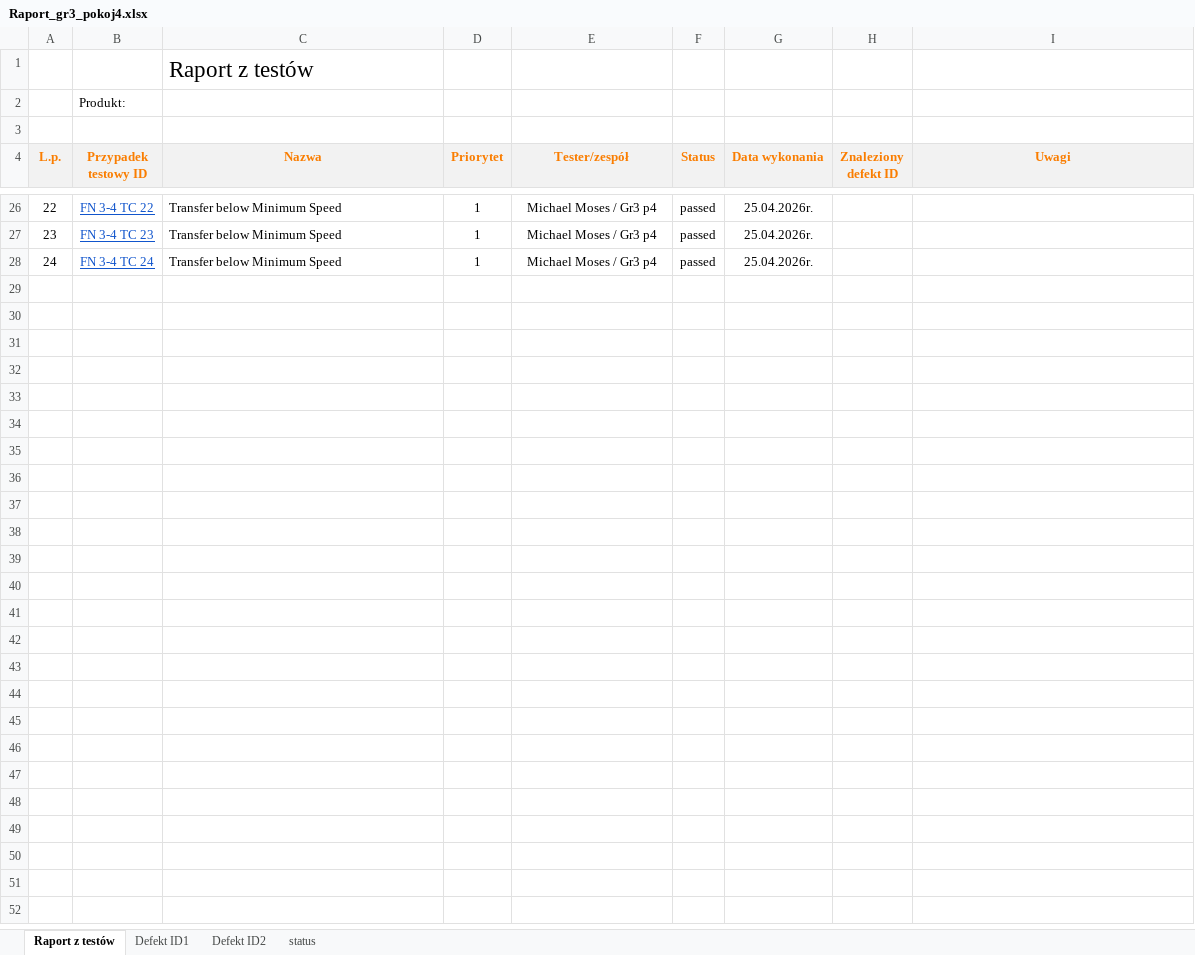
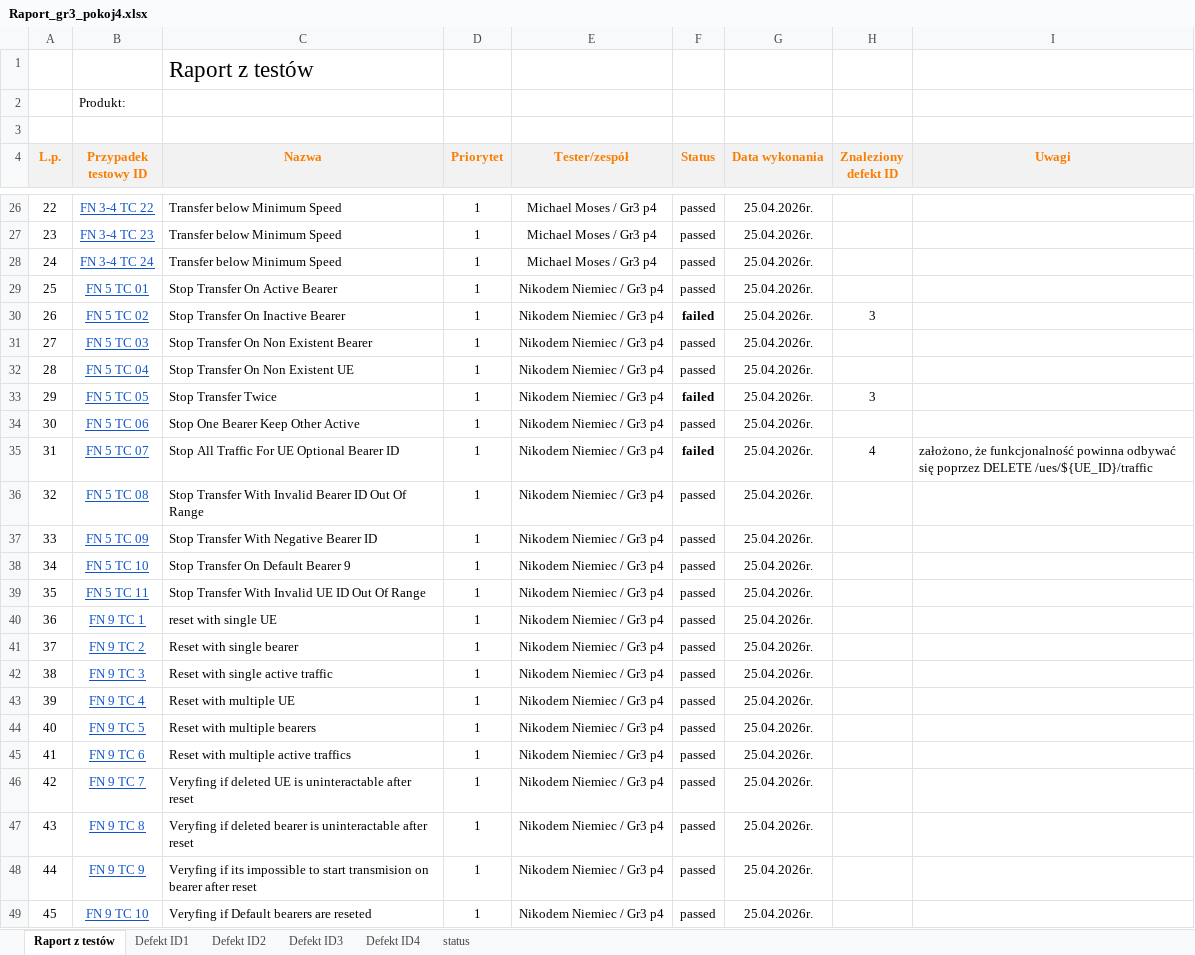
Before and after one commit to 88Michael88/TO_ROBOT, an Excel workbook: Raport_gr3_pokoj4.xlsx, sheet Raport z testów, drawn as a sheet; only a part is shown, gaps mark what is left out; values as stored, in another font and other column widths than the file's, no borders; conditional formats not drawn; the diff names each change by its address in the sheet, - before the commit and + after, or states it on an @@ line.

Commit message:
raport xlsx 5+9

```diff
--- a/Raport_gr3_pokoj4.xlsx (sheet Raport z testów)
+++ b/Raport_gr3_pokoj4.xlsx (sheet Raport z testów)
+sheet tab: Defekt ID3
+sheet tab: Defekt ID4
+row 29: 25 | FN 5 TC 01 | Stop Transfer On Active Bearer | 1 | Nikodem Niemiec / Gr3 p4 | passed | 25.04.2026r.
+row 30: 26 | FN 5 TC 02 | Stop Transfer On Inactive Bearer | 1 | Nikodem Niemiec / Gr3 p4 | failed | 25.04.2026r. | 3
+row 31: 27 | FN 5 TC 03 | Stop Transfer On Non Existent Bearer | 1 | Nikodem Niemiec / Gr3 p4 | passed | 25.04.2026r.
+row 32: 28 | FN 5 TC 04 | Stop Transfer On Non Existent UE | 1 | Nikodem Niemiec / Gr3 p4 | passed | 25.04.2026r.
+row 33: 29 | FN 5 TC 05 | Stop Transfer Twice | 1 | Nikodem Niemiec / Gr3 p4 | failed | 25.04.2026r. | 3
+row 34: 30 | FN 5 TC 06 | Stop One Bearer Keep Other Active | 1 | Nikodem Niemiec / Gr3 p4 | passed | 25.04.2026r.
+row 35: 31 | FN 5 TC 07 | Stop All Traffic For UE Optional Bearer ID | 1 | Nikodem Niemiec / Gr3 p4 | failed | 25.04.2026r. | 4 | założono, że funkcjonalność powinna odbywać się poprzez DELETE /ues/${UE_ID}/traffic
+row 36: 32 | FN 5 TC 08 | Stop Transfer With Invalid Bearer ID Out Of Range | 1 | Nikodem Niemiec / Gr3 p4 | passed | 25.04.2026r.
+row 37: 33 | FN 5 TC 09 | Stop Transfer With Negative Bearer ID | 1 | Nikodem Niemiec / Gr3 p4 | passed | 25.04.2026r.
+row 38: 34 | FN 5 TC 10 | Stop Transfer On Default Bearer 9 | 1 | Nikodem Niemiec / Gr3 p4 | passed | 25.04.2026r.
+row 39: 35 | FN 5 TC 11 | Stop Transfer With Invalid UE ID Out Of Range | 1 | Nikodem Niemiec / Gr3 p4 | passed | 25.04.2026r.
+row 40: 36 | FN 9 TC 1 | reset with single UE | 1 | Nikodem Niemiec / Gr3 p4 | passed | 25.04.2026r.
+row 41: 37 | FN 9 TC 2 | Reset with single bearer | 1 | Nikodem Niemiec / Gr3 p4 | passed | 25.04.2026r.
+row 42: 38 | FN 9 TC 3 | Reset with single active traffic | 1 | Nikodem Niemiec / Gr3 p4 | passed | 25.04.2026r.
+row 43: 39 | FN 9 TC 4 | Reset with multiple UE | 1 | Nikodem Niemiec / Gr3 p4 | passed | 25.04.2026r.
+row 44: 40 | FN 9 TC 5 | Reset with multiple bearers | 1 | Nikodem Niemiec / Gr3 p4 | passed | 25.04.2026r.
+row 45: 41 | FN 9 TC 6 | Reset with multiple active traffics | 1 | Nikodem Niemiec / Gr3 p4 | passed | 25.04.2026r.
+row 46: 42 | FN 9 TC 7 | Veryfing if deleted UE is uninteractable after reset | 1 | Nikodem Niemiec / Gr3 p4 | passed | 25.04.2026r.
+row 47: 43 | FN 9 TC 8 | Veryfing if deleted bearer is uninteractable after reset | 1 | Nikodem Niemiec / Gr3 p4 | passed | 25.04.2026r.
+row 48: 44 | FN 9 TC 9 | Veryfing if its impossible to start transmision on bearer after reset | 1 | Nikodem Niemiec / Gr3 p4 | passed | 25.04.2026r.
+row 49: 45 | FN 9 TC 10 | Veryfing if Default bearers are reseted | 1 | Nikodem Niemiec / Gr3 p4 | passed | 25.04.2026r.
```
Also changed, not shown: charts or pictures.
